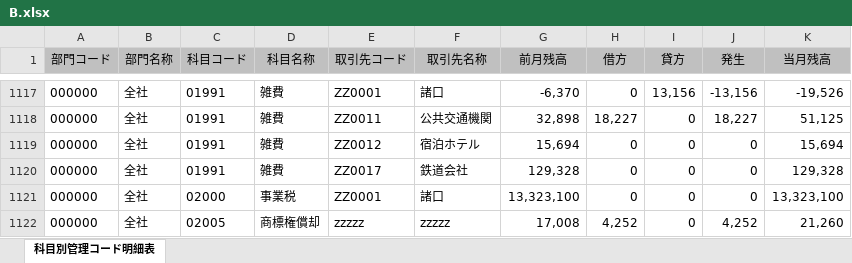
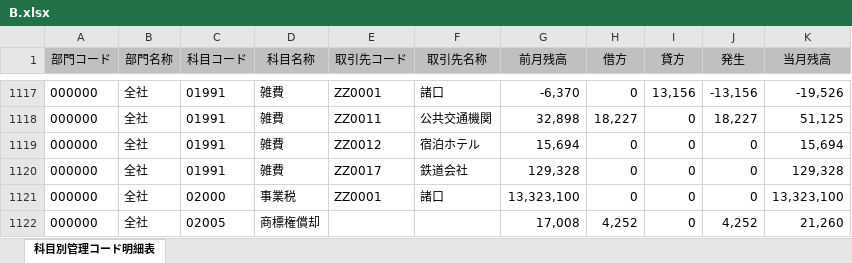
Before and after one commit to eightchip/Fast_Merge_Excel, an Excel workbook: B.xlsx, sheet 科目別管理コード明細表, drawn as a sheet; only a part is shown, gaps mark what is left out; values as stored, in another font and other column widths than the file's, no borders; the diff names each change by its address in the sheet, - before the commit and + after, or states it on an @@ line.

```diff
--- a/B.xlsx (sheet 科目別管理コード明細表)
+++ b/B.xlsx (sheet 科目別管理コード明細表)
-E1122 (取引先コード): zzzzz
+E1122 (取引先コード): (empty)
-F1122 (取引先名称): zzzzz
+F1122 (取引先名称): (empty)
```
Also changed, not shown: A.xlsx, merged_output.xlsx, 2 other files.
